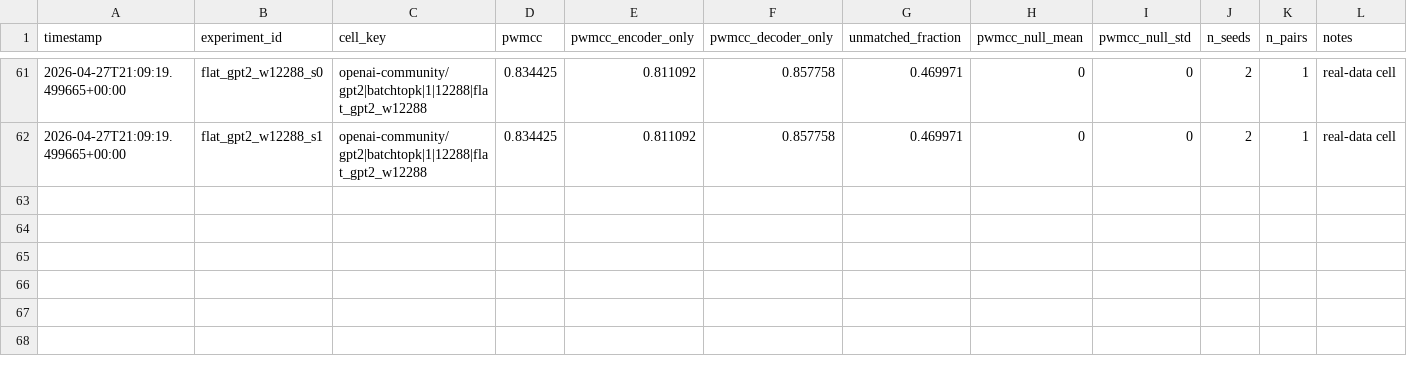
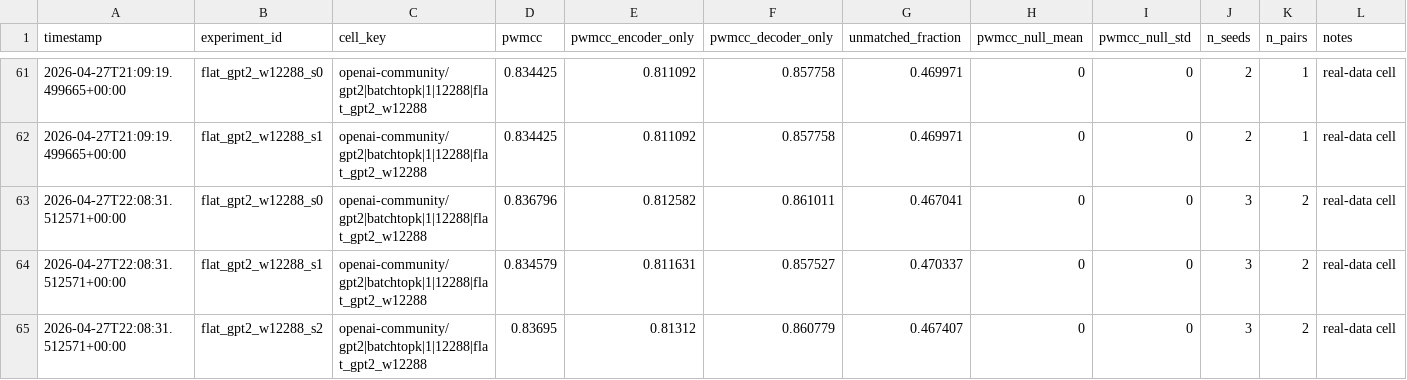
Before and after one commit to aragorn-w/sae-recursive-depth, a TSV file: experiments/pwmcc_posthoc.tsv, drawn as a sheet; only a part is shown, gaps mark what is left out.

Commit message:
[SAE-LOOP] flat_gpt2_w12288_s2 complete VE=0.926622 PW-MCC=NA

```diff
--- a/experiments/pwmcc_posthoc.tsv
+++ b/experiments/pwmcc_posthoc.tsv
@@ -62 +62,4 @@ timestamp	experiment_id	cell_key	pwmcc	pwmcc_encoder_only	pwmcc_decoder_only	unm
 2026-04-27T21:09:19.499665+00:00	flat_gpt2_w12288_s1	openai-community/gpt2|batchtopk|1|12288|flat_gpt2_w12288	0.834425	0.811092	0.857758	0.469971	0	0	2	1	real-data cell
+2026-04-27T22:08:31.512571+00:00	flat_gpt2_w12288_s0	openai-community/gpt2|batchtopk|1|12288|flat_gpt2_w12288	0.836796	0.812582	0.861011	0.467041	0	0	3	2	real-data cell
+2026-04-27T22:08:31.512571+00:00	flat_gpt2_w12288_s1	openai-community/gpt2|batchtopk|1|12288|flat_gpt2_w12288	0.834579	0.811631	0.857527	0.470337	0	0	3	2	real-data cell
+2026-04-27T22:08:31.512571+00:00	flat_gpt2_w12288_s2	openai-community/gpt2|batchtopk|1|12288|flat_gpt2_w12288	0.83695	0.81312	0.860779	0.467407	0	0	3	2	real-data cell
```
Also changed, not shown: experiments/gates.tsv, experiments/results.tsv, 5 other files.
